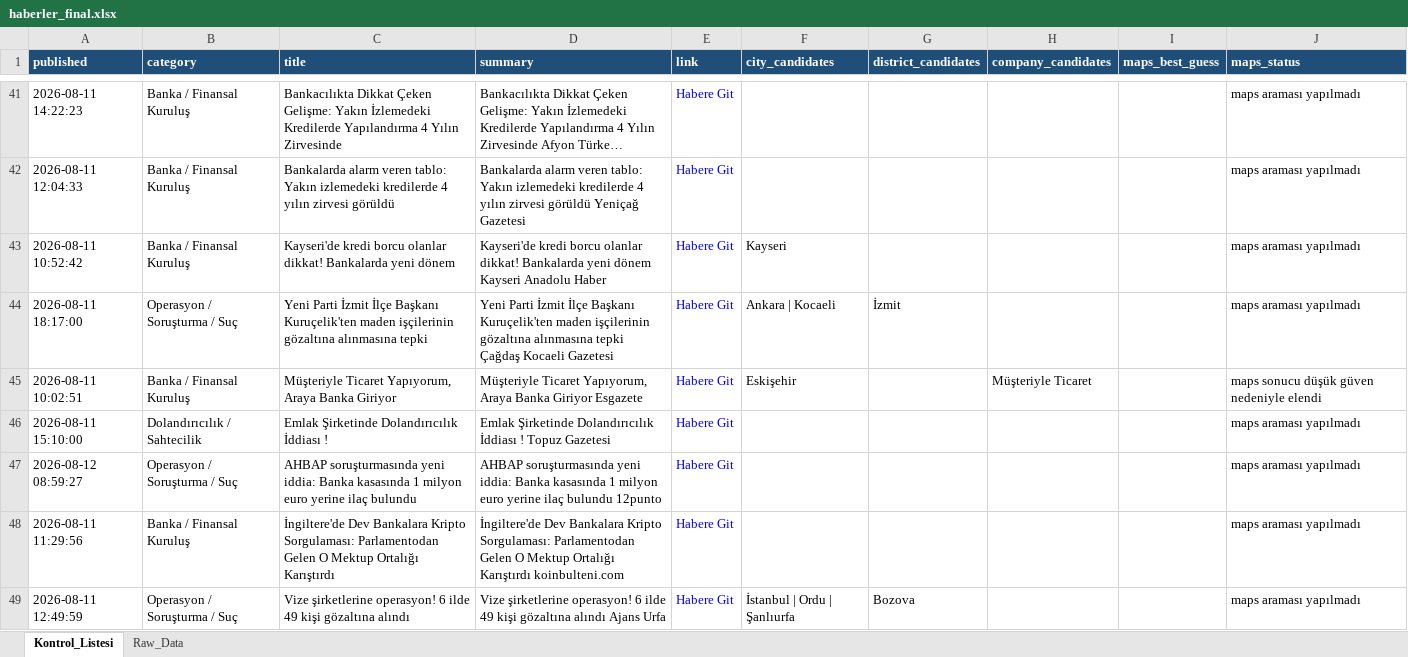
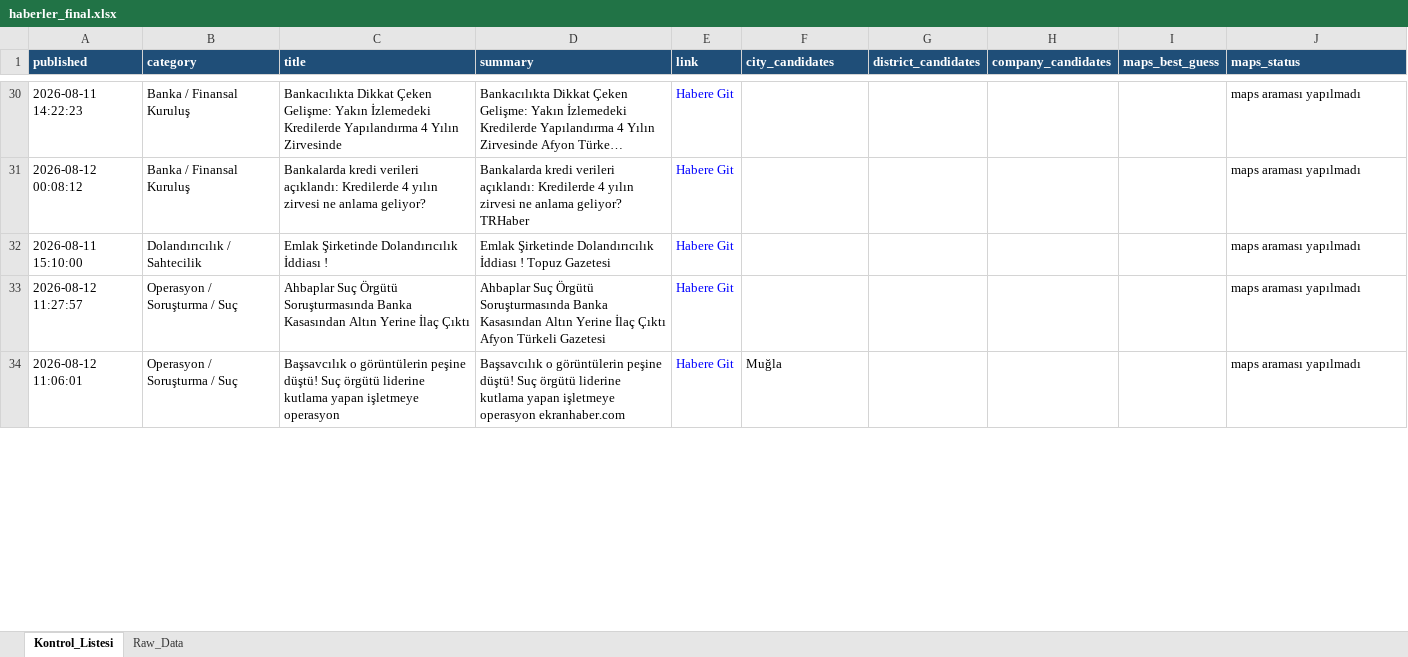
Before and after one commit to 19982109/haber-risk-monitor, an Excel workbook: data/haberler_final.xlsx, sheet Kontrol_Listesi, drawn as a sheet; only a part is shown, gaps mark what is left out; long unchanged cells end in …; values as stored, in another font and other column widths than the file's, no borders; removed rows and columns are numbered as before the commit, all else as after; the diff covers the shown part only; the diff names each change by its address in the sheet, - before the commit and + after, or states it on an @@ line.

```diff
--- a/data/haberler_final.xlsx (sheet Kontrol_Listesi)
+++ b/data/haberler_final.xlsx (sheet Kontrol_Listesi)
-A31 (published): 2026-08-11 12:04:33
+A31 (published): 2026-08-12 00:08:12
-C31 (title): Bankalarda alarm veren tablo: Yakın izlemedeki kredilerde 4 yılın zirvesi görüldü
+C31 (title): Bankalarda kredi verileri açıklandı: Kredilerde 4 yılın zirvesi ne anlama geliyor?
-D31 (summary): Bankalarda alarm veren tablo: Yakın izlemedeki kredilerde 4 yılın zirvesi görüldü Yeniçağ Gazetesi
+D31 (summary): Bankalarda kredi verileri açıklandı: Kredilerde 4 yılın zirvesi ne anlama geliyor? TRHaber
-row 43: 2026-08-11 10:52:42 | Banka / Finansal Kuruluş | Kayseri'de kredi borcu olanlar dikkat! Bankalarda yeni dönem | Kayseri'de kredi borcu olanlar dikkat! Bankalarda yeni dönem Kayseri Anadolu Haber | Habere Git | Kayseri |  |  |  | maps araması yapılmadı
-row 44: 2026-08-11 18:17:00 | Operasyon / Soruşturma / Suç | Yeni Parti İzmit İlçe Başkanı Kuruçelik'ten maden işçilerinin gözaltına alınmasına tepki | Yeni Parti İzmit İlçe Başkanı Kuruçelik'ten maden işçilerinin gözaltına alınmasına tepki Çağdaş Kocaeli Gazetesi | Habere Git | Ankara | Kocaeli | İzmit |  |  | maps araması yapılmadı
-row 45: 2026-08-11 10:02:51 | Banka / Finansal Kuruluş | Müşteriyle Ticaret Yapıyorum, Araya Banka Giriyor | Müşteriyle Ticaret Yapıyorum, Araya Banka Giriyor Esgazete | Habere Git | Eskişehir |  | Müşteriyle Ticaret |  | maps sonucu düşük güven nedeniyle elendi
-A33 (published): 2026-08-12 08:59:27
+A33 (published): 2026-08-12 11:27:57
-C33 (title): AHBAP soruşturmasında yeni iddia: Banka kasasında 1 milyon euro yerine ilaç bulundu
+C33 (title): Ahbaplar Suç Örgütü Soruşturmasında Banka Kasasından Altın Yerine İlaç Çıktı
-D33 (summary): AHBAP soruşturmasında yeni iddia: Banka kasasında 1 milyon euro yerine ilaç bulundu 12punto
+D33 (summary): Ahbaplar Suç Örgütü Soruşturmasında Banka Kasasından Altın Yerine İlaç Çıktı Afyon Türkeli Gazetesi
-row 48: 2026-08-11 11:29:56 | Banka / Finansal Kuruluş | İngiltere'de Dev Bankalara Kripto Sorgulaması: Parlamentodan Gelen O Mektup Ortalığı Karıştırdı | İngiltere'de Dev Bankalara Kripto Sorgulaması: Parlamentodan Gelen O Mektup Ortalığı Karıştırdı koinbulteni.com | Habere Git |  |  |  |  | maps araması yapılmadı
-A34 (published): 2026-08-11 12:49:59
+A34 (published): 2026-08-12 11:06:01
-C34 (title): Vize şirketlerine operasyon! 6 ilde 49 kişi gözaltına alındı
+C34 (title): Başsavcılık o görüntülerin peşine düştü! Suç örgütü liderine kutlama yapan işletmeye operasyon
-D34 (summary): Vize şirketlerine operasyon! 6 ilde 49 kişi gözaltına alındı Ajans Urfa
+D34 (summary): Başsavcılık o görüntülerin peşine düştü! Suç örgütü liderine kutlama yapan işletmeye operasyon ekranhaber.com
-F34 (city_candidates): İstanbul | Ordu | Şanlıurfa
+F34 (city_candidates): Muğla
-G34 (district_candidates): Bozova
+G34 (district_candidates): (empty)
```
Also changed, not shown: 16 added rows, 23 removed rows, 1 moved row and 59 edited cells elsewhere in this sheet, sheet Raw_Data, 1 other file.
